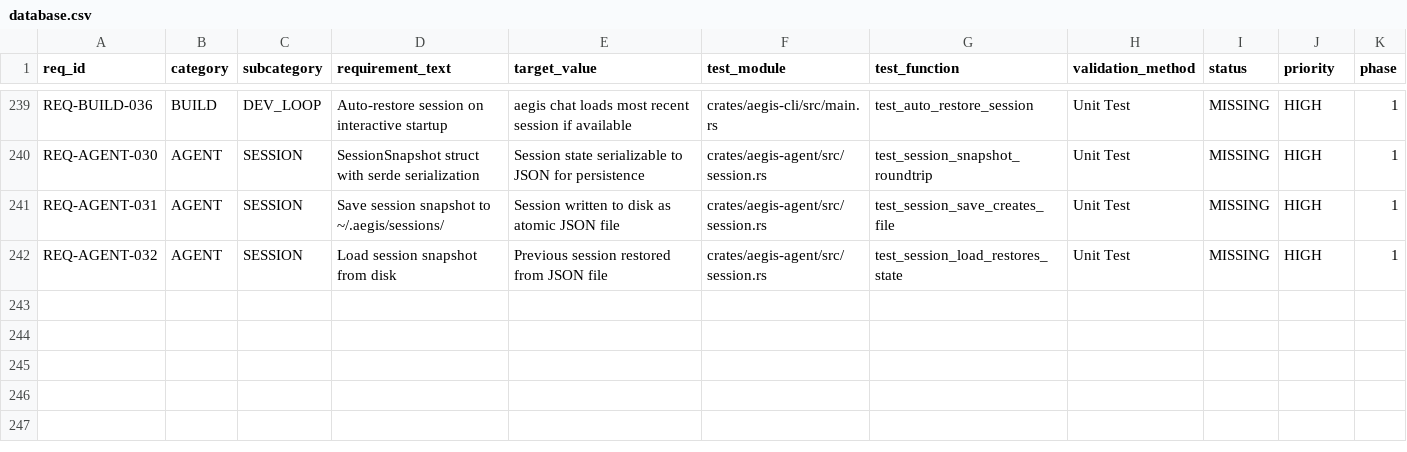
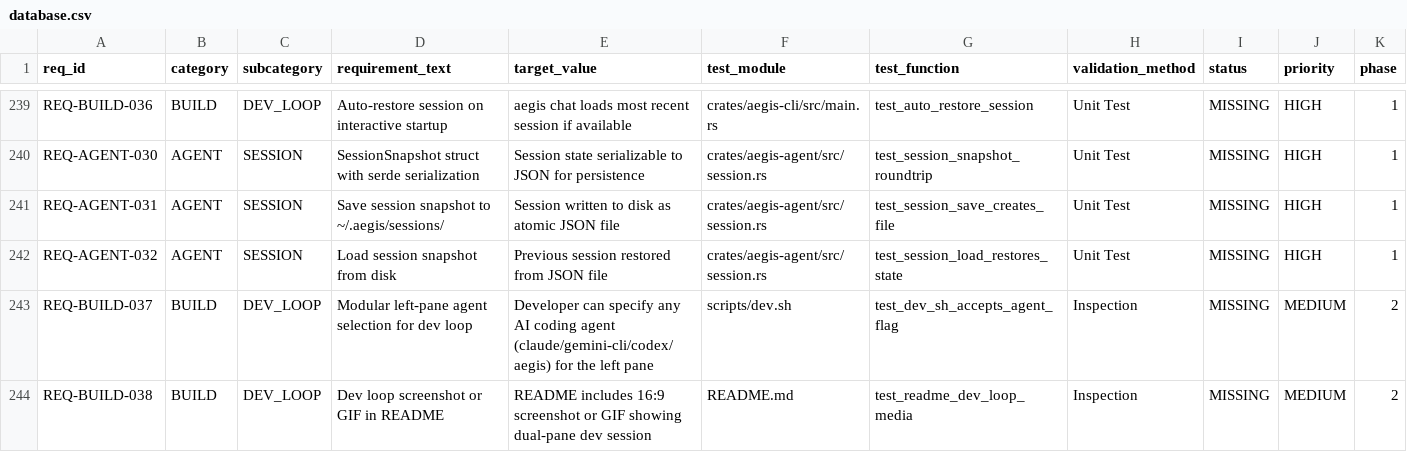
Before and after one commit to rtmx-ai/aegis-cli, a CSV file: .rtmx/database.csv, drawn as a sheet; only a part is shown, gaps mark what is left out; rows hold the shown columns only; the diff names each change by its address in the sheet, - before the commit and + after, or states it on an @@ line.

```diff
--- a/.rtmx/database.csv
+++ b/.rtmx/database.csv
+row 243: REQ-BUILD-037 | BUILD | DEV_LOOP | Modular left-pane agent selection for dev loop | Developer can specify any AI coding agent (claude/gemini-cli/codex/aegis) for the left pane | scripts/dev.sh | test_dev_sh_accepts_agent_flag | Inspection | MISSING | MEDIUM | 2
+row 244: REQ-BUILD-038 | BUILD | DEV_LOOP | Dev loop screenshot or GIF in README | README includes 16:9 screenshot or GIF showing dual-pane dev session | README.md | test_readme_dev_loop_media | Inspection | MISSING | MEDIUM | 2
```
Also changed, not shown: 2 other files.
